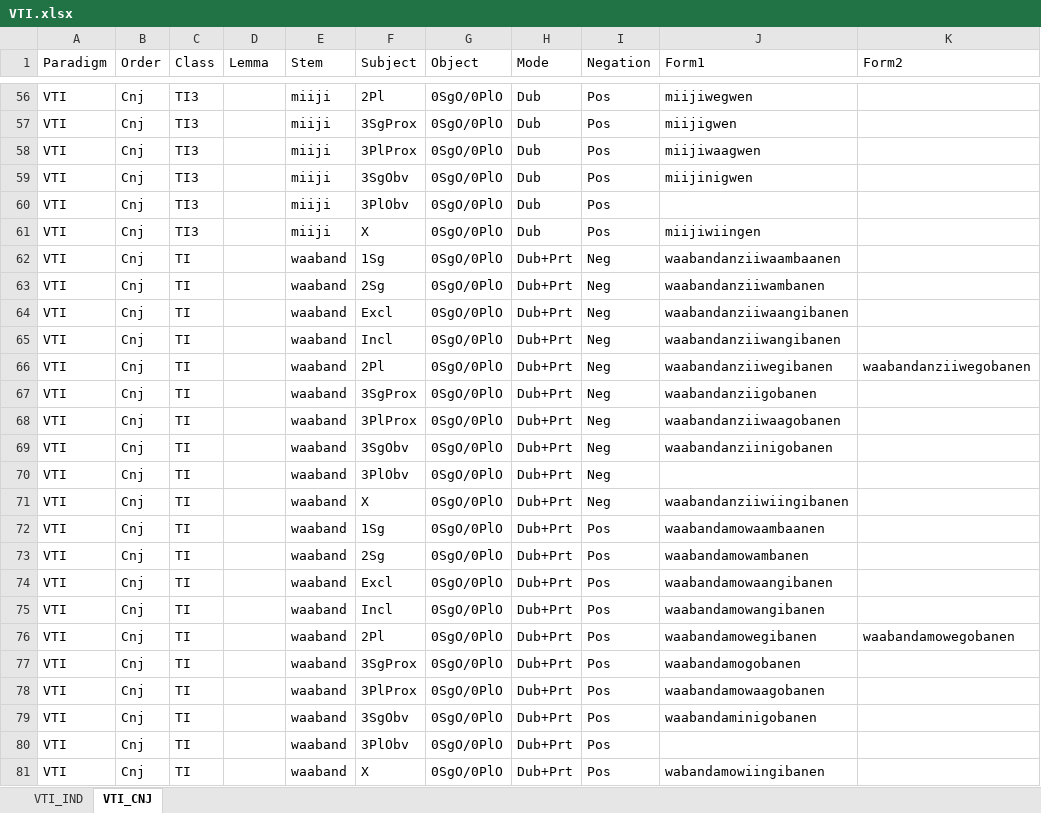
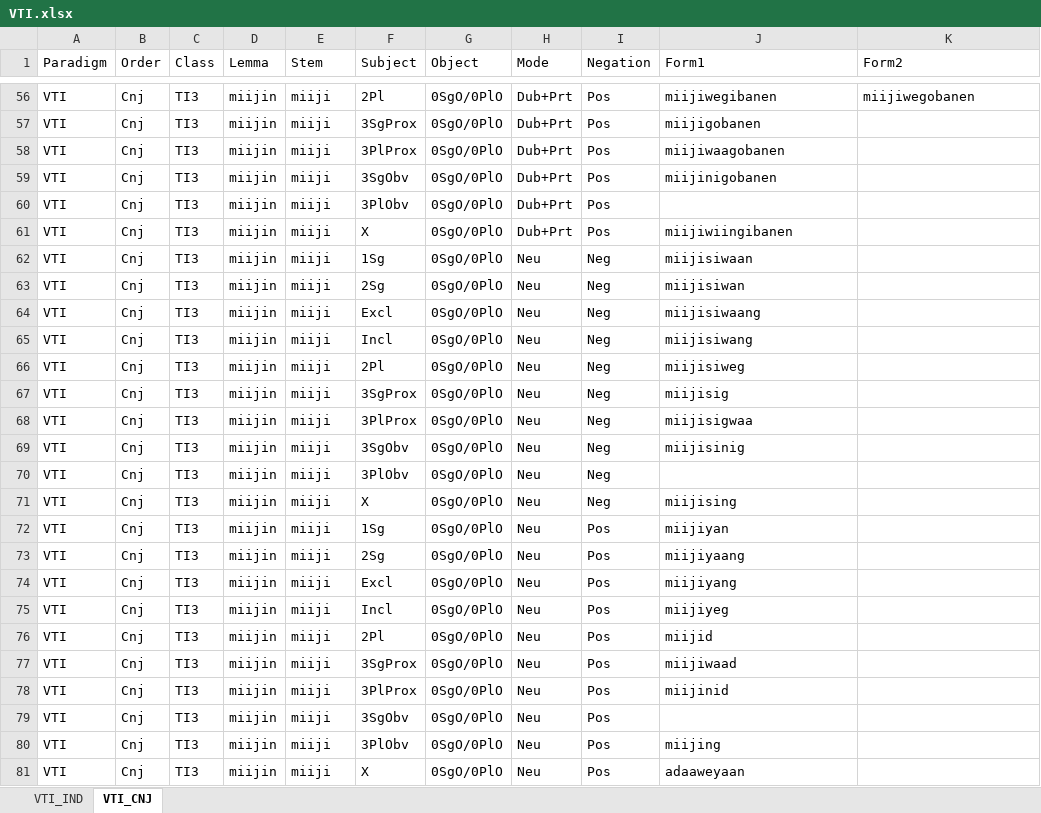
Before and after one commit to giellalt/lang-ciw, an Excel workbook: inc/flattened/createYaml/VTI.xlsx, sheet VTI_CNJ, drawn as a sheet; only a part is shown, gaps mark what is left out; values as stored, in another font and other column widths than the file's, no borders; the diff covers the shown part only; the diff names each change by its address in the sheet, - before the commit and + after, or states it on an @@ line.

```diff
--- a/inc/flattened/createYaml/VTI.xlsx (sheet VTI_CNJ)
+++ b/inc/flattened/createYaml/VTI.xlsx (sheet VTI_CNJ)
-D56:D81 (Lemma): (empty)
+D56:D81 (Lemma): miijin
-H56:H61 (Mode): Dub
+H56:H61 (Mode): Dub+Prt
-J56 (Form1): miijiwegwen
+J56 (Form1): miijiwegibanen
-K56 (Form2): (empty)
+K56 (Form2): miijiwegobanen
-J57 (Form1): miijigwen
+J57 (Form1): miijigobanen
-J58 (Form1): miijiwaagwen
+J58 (Form1): miijiwaagobanen
-J59 (Form1): miijinigwen
+J59 (Form1): miijinigobanen
-J61 (Form1): miijiwiingen
+J61 (Form1): miijiwiingibanen
-C62:C81 (Class): TI
+C62:C81 (Class): TI3
-E62:E81 (Stem): waaband
+E62:E81 (Stem): miiji
-H62:H81 (Mode): Dub+Prt
+H62:H81 (Mode): Neu
-J62 (Form1): waabandanziiwaambaanen
+J62 (Form1): miijisiwaan
-J63 (Form1): waabandanziiwambanen
+J63 (Form1): miijisiwan
-J64 (Form1): waabandanziiwaangibanen
+J64 (Form1): miijisiwaang
-J65 (Form1): waabandanziiwangibanen
+J65 (Form1): miijisiwang
-J66 (Form1): waabandanziiwegibanen
+J66 (Form1): miijisiweg
-K66 (Form2): waabandanziiwegobanen
+K66 (Form2): (empty)
-J67 (Form1): waabandanziigobanen
+J67 (Form1): miijisig
-J68 (Form1): waabandanziiwaagobanen
+J68 (Form1): miijisigwaa
-J69 (Form1): waabandanziinigobanen
+J69 (Form1): miijisinig
-J71 (Form1): waabandanziiwiingibanen
+J71 (Form1): miijising
-J72 (Form1): waabandamowaambaanen
+J72 (Form1): miijiyan
-J73 (Form1): waabandamowambanen
+J73 (Form1): miijiyaang
-J74 (Form1): waabandamowaangibanen
+J74 (Form1): miijiyang
-J75 (Form1): waabandamowangibanen
+J75 (Form1): miijiyeg
-J76 (Form1): waabandamowegibanen
+J76 (Form1): miijid
-K76 (Form2): waabandamowegobanen
+K76 (Form2): (empty)
-J77 (Form1): waabandamogobanen
+J77 (Form1): miijiwaad
-J78 (Form1): waabandamowaagobanen
+J78 (Form1): miijinid
-J79 (Form1): waabandaminigobanen
+J79 (Form1): (empty)
-J80 (Form1): (empty)
+J80 (Form1): miijing
-J81 (Form1): wabandamowiingibanen
+J81 (Form1): adaaweyaan
```
Also changed, not shown: 994 edited cells elsewhere in this sheet, sheet VTI_IND, 11 other files.
